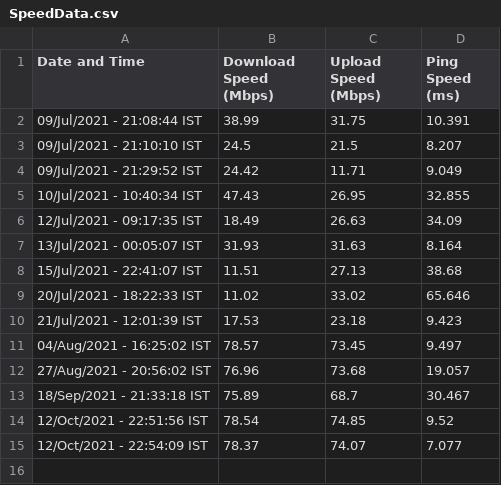
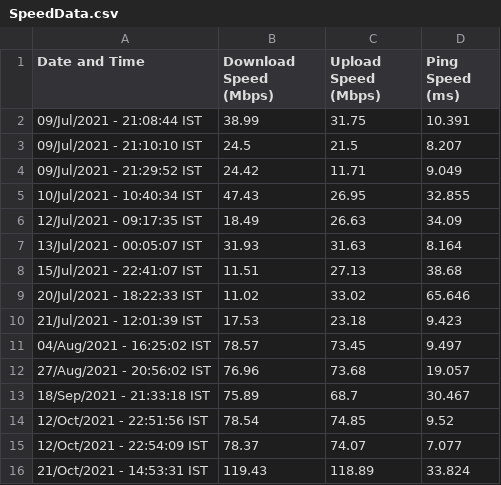
Before and after one commit to iamstarstuff/PhysicStuff, a CSV file: Speedtest/SpeedData.csv, drawn as a sheet; the diff names each change by its address in the sheet, - before the commit and + after, or states it on an @@ line.

```diff
--- a/Speedtest/SpeedData.csv
+++ b/Speedtest/SpeedData.csv
+row 16: 21/Oct/2021 - 14:53:31 IST | 119.43 | 118.89 | 33.824
```
Also changed, not shown: 1 other file.
